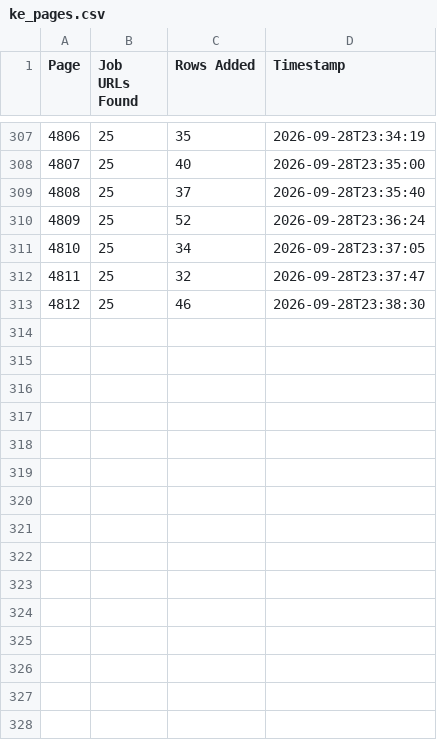
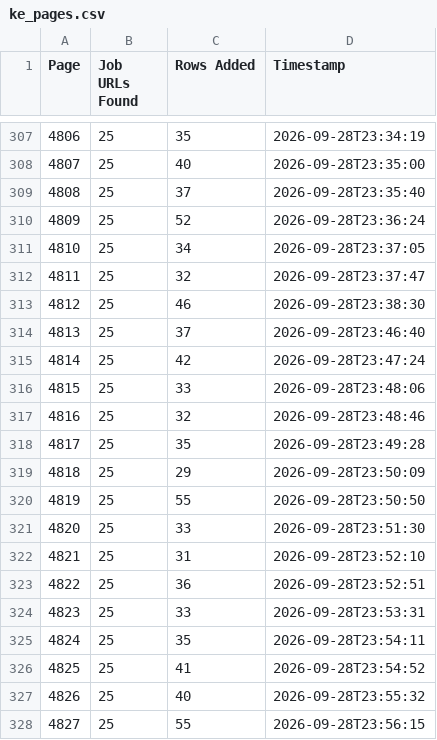
Before and after one commit to liliankason/ke-4501-5000, a CSV file: ke_pages.csv, drawn as a sheet; only a part is shown, gaps mark what is left out; the diff names each change by its address in the sheet, - before the commit and + after, or states it on an @@ line.

```diff
--- a/ke_pages.csv
+++ b/ke_pages.csv
+row 314: 4813 | 25 | 37 | 2026-09-28T23:46:40
+row 315: 4814 | 25 | 42 | 2026-09-28T23:47:24
+row 316: 4815 | 25 | 33 | 2026-09-28T23:48:06
+row 317: 4816 | 25 | 32 | 2026-09-28T23:48:46
+row 318: 4817 | 25 | 35 | 2026-09-28T23:49:28
+row 319: 4818 | 25 | 29 | 2026-09-28T23:50:09
+row 320: 4819 | 25 | 55 | 2026-09-28T23:50:50
+row 321: 4820 | 25 | 33 | 2026-09-28T23:51:30
+row 322: 4821 | 25 | 31 | 2026-09-28T23:52:10
+row 323: 4822 | 25 | 36 | 2026-09-28T23:52:51
+row 324: 4823 | 25 | 33 | 2026-09-28T23:53:31
+row 325: 4824 | 25 | 35 | 2026-09-28T23:54:11
+row 326: 4825 | 25 | 41 | 2026-09-28T23:54:52
+row 327: 4826 | 25 | 40 | 2026-09-28T23:55:32
+row 328: 4827 | 25 | 55 | 2026-09-28T23:56:15
```
Also changed, not shown: 1 other file.
